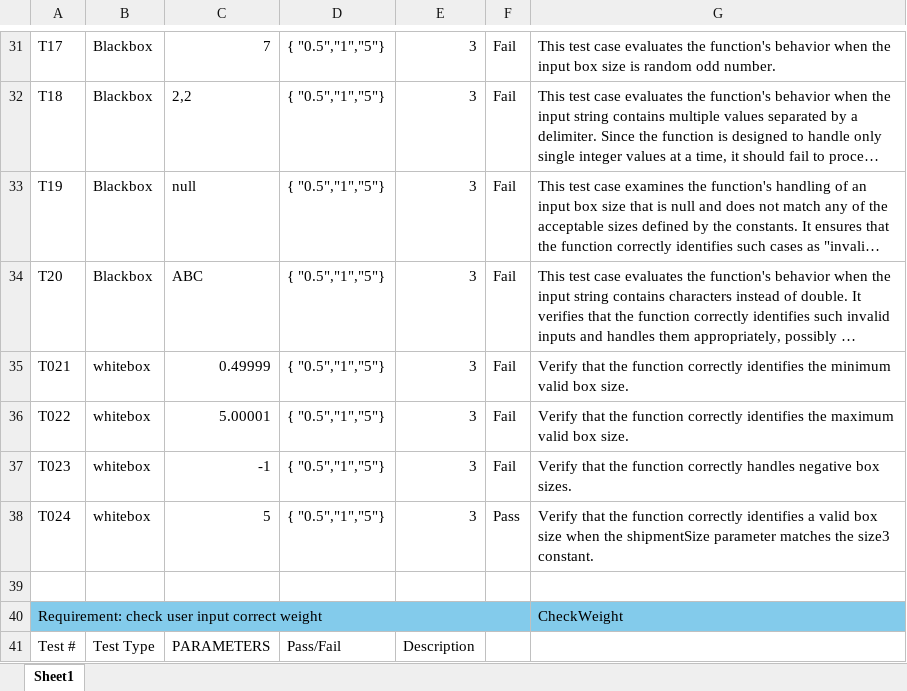
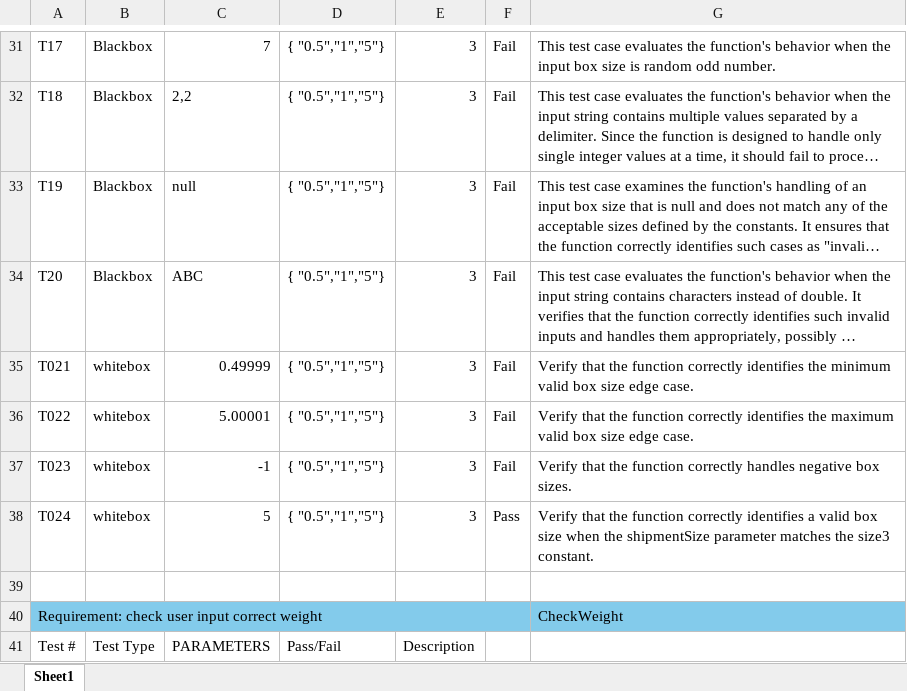
Before and after one commit to Duc-Phu-Nguyen135178234/Food_Delivery, an Excel workbook: Documents/Testing/Tests Documents/Test_case.xlsx, sheet Sheet1, drawn as a sheet; only a part is shown, gaps mark what is left out; long unchanged cells end in …; values as stored, in another font and other column widths than the file's, no borders; the diff names each change by its address in the sheet, - before the commit and + after, or states it on an @@ line.

Commit message:
Update Test_case.xlsx
updated description for white box test cases for check box size

```diff
--- a/Documents/Testing/Tests Documents/Test_case.xlsx (sheet Sheet1)
+++ b/Documents/Testing/Tests Documents/Test_case.xlsx (sheet Sheet1)
-G35: …valid box size.
+G35: …valid box size edge case.
-G36: …valid box size.
+G36: …valid box size edge case.
```
